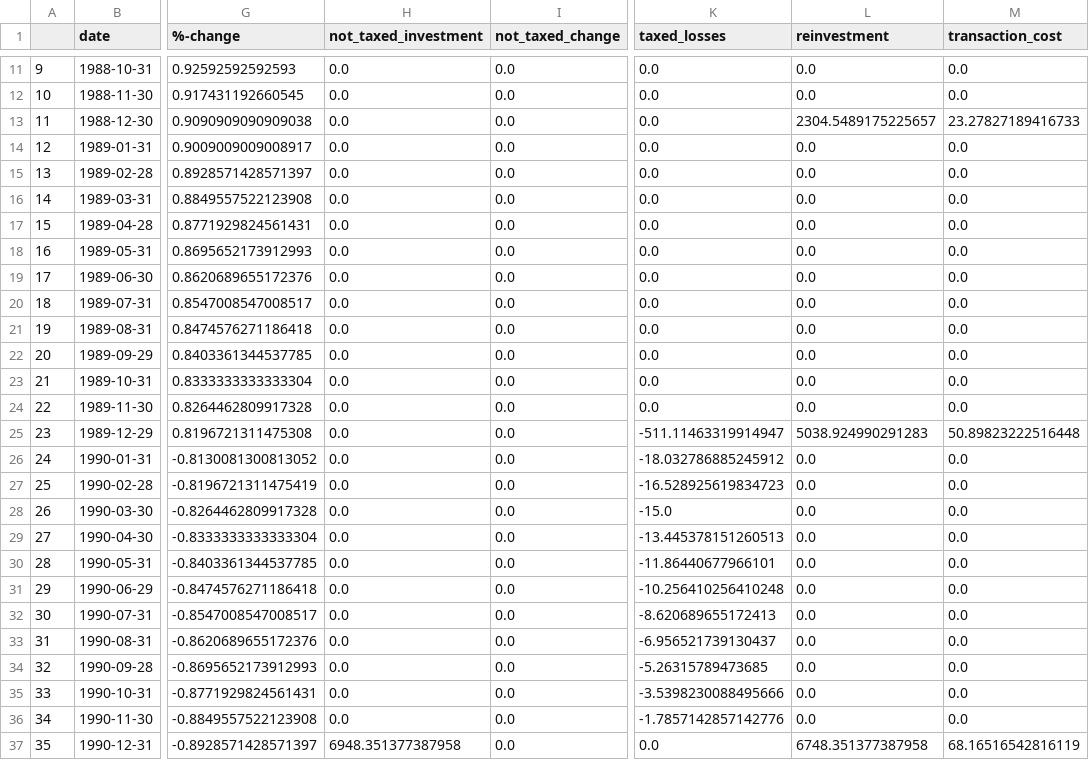
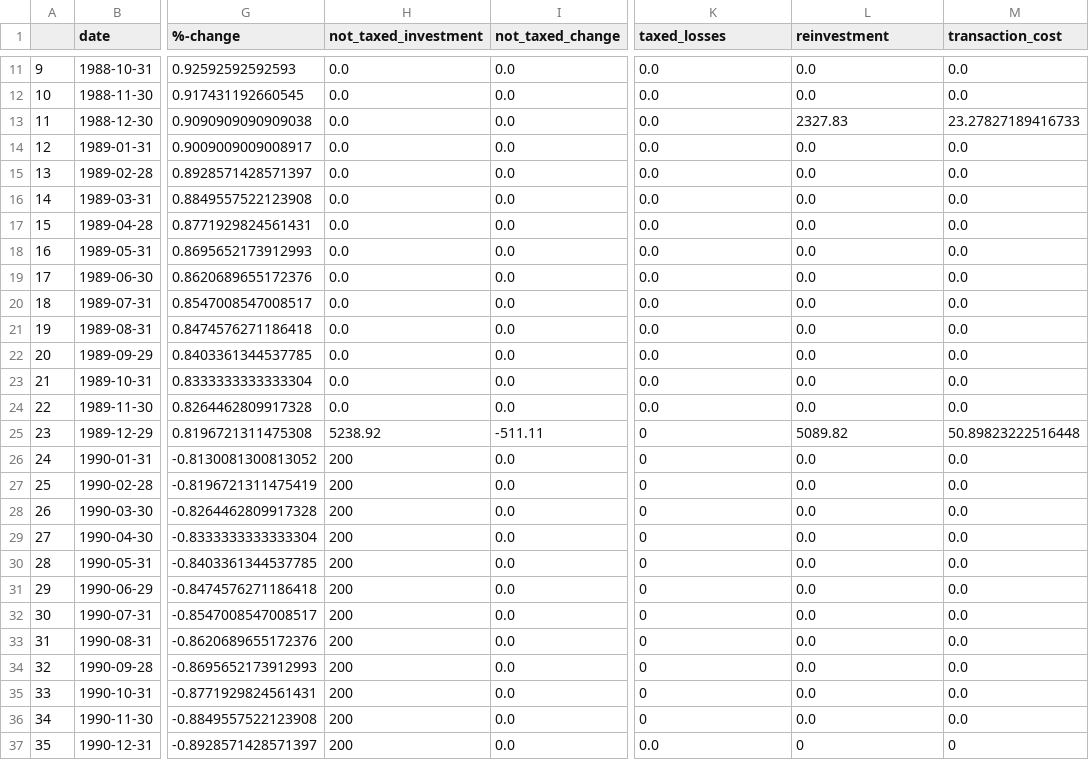
Before and after one commit to BeBaal/DHBW_Studienarbeit_Optimierung_Kapitalertragssteuer, a CSV file: Testfiles/Dataframe_Expected_Result_36_Months.CSV, drawn as a sheet; only a part is shown, gaps mark what is left out; the diff names each change by its address in the sheet, - before the commit and + after, or states it on an @@ line.

```diff
--- a/Testfiles/Dataframe_Expected_Result_36_Months.CSV
+++ b/Testfiles/Dataframe_Expected_Result_36_Months.CSV
-L13 (reinvestment): 2304.5489175225657
+L13 (reinvestment): 2327.83
-H25 (not_taxed_investment): 0.0
+H25 (not_taxed_investment): 5238.92
-I25 (not_taxed_change): 0.0
+I25 (not_taxed_change): -511.11
-K25 (taxed_losses): -511.11463319914947
+K25 (taxed_losses): 0
-L25 (reinvestment): 5038.924990291283
+L25 (reinvestment): 5089.82
-H26:H36 (not_taxed_investment): 0.0
+H26:H36 (not_taxed_investment): 200
-K26 (taxed_losses): -18.032786885245912
+K26 (taxed_losses): 0
-K27 (taxed_losses): -16.528925619834723
+K27 (taxed_losses): 0
-K28 (taxed_losses): -15.0
+K28 (taxed_losses): 0
-K29 (taxed_losses): -13.445378151260513
+K29 (taxed_losses): 0
-K30 (taxed_losses): -11.86440677966101
+K30 (taxed_losses): 0
-K31 (taxed_losses): -10.256410256410248
+K31 (taxed_losses): 0
-K32 (taxed_losses): -8.620689655172413
+K32 (taxed_losses): 0
-K33 (taxed_losses): -6.956521739130437
+K33 (taxed_losses): 0
-K34 (taxed_losses): -5.26315789473685
+K34 (taxed_losses): 0
-K35 (taxed_losses): -3.5398230088495666
+K35 (taxed_losses): 0
-K36 (taxed_losses): -1.7857142857142776
+K36 (taxed_losses): 0
-H37 (not_taxed_investment): 6948.351377387958
+H37 (not_taxed_investment): 200
-L37 (reinvestment): 6748.351377387958
+L37 (reinvestment): 0
-M37 (transaction_cost): 68.16516542816119
+M37 (transaction_cost): 0
```
Also changed, not shown: Testfiles/Dataframe_Expected_Result_12_Months.CSV, Testfiles/Dataframe_Expected_Result_24_Months.CSV, 37 other files.
